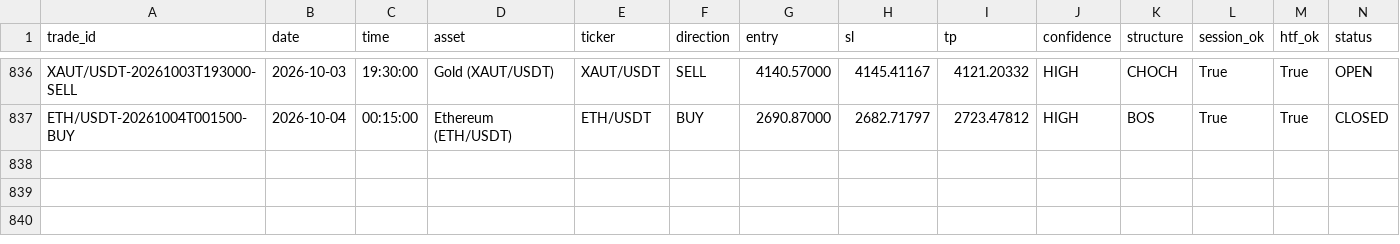
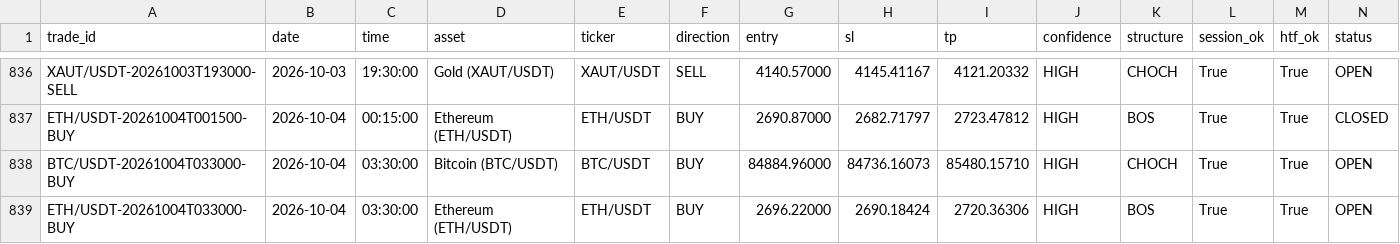
Before and after one commit to shukanwadhawana-cloud/Paper-trading-, a CSV file: paper_trades.csv, drawn as a sheet; only a part is shown, gaps mark what is left out; rows hold the shown columns only; the diff names each change by its address in the sheet, - before the commit and + after, or states it on an @@ line.

```diff
--- a/paper_trades.csv
+++ b/paper_trades.csv
+row 838: BTC/USDT-20261004T033000-BUY | 2026-10-04 | 03:30:00 | Bitcoin (BTC/USDT) | BTC/USDT | BUY | 84884.96000 | 84736.16073 | 85480.15710 | HIGH | CHOCH | True | True | OPEN
+row 839: ETH/USDT-20261004T033000-BUY | 2026-10-04 | 03:30:00 | Ethereum (ETH/USDT) | ETH/USDT | BUY | 2696.22000 | 2690.18424 | 2720.36306 | HIGH | BOS | True | True | OPEN
```
Also changed, not shown: 1 other file.
